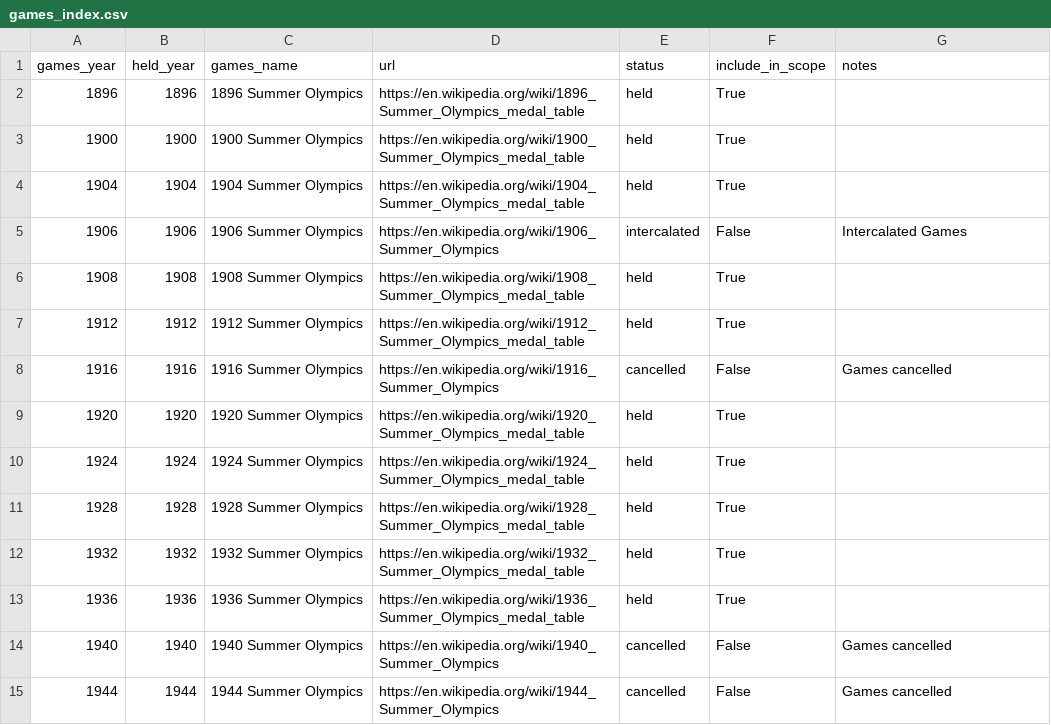
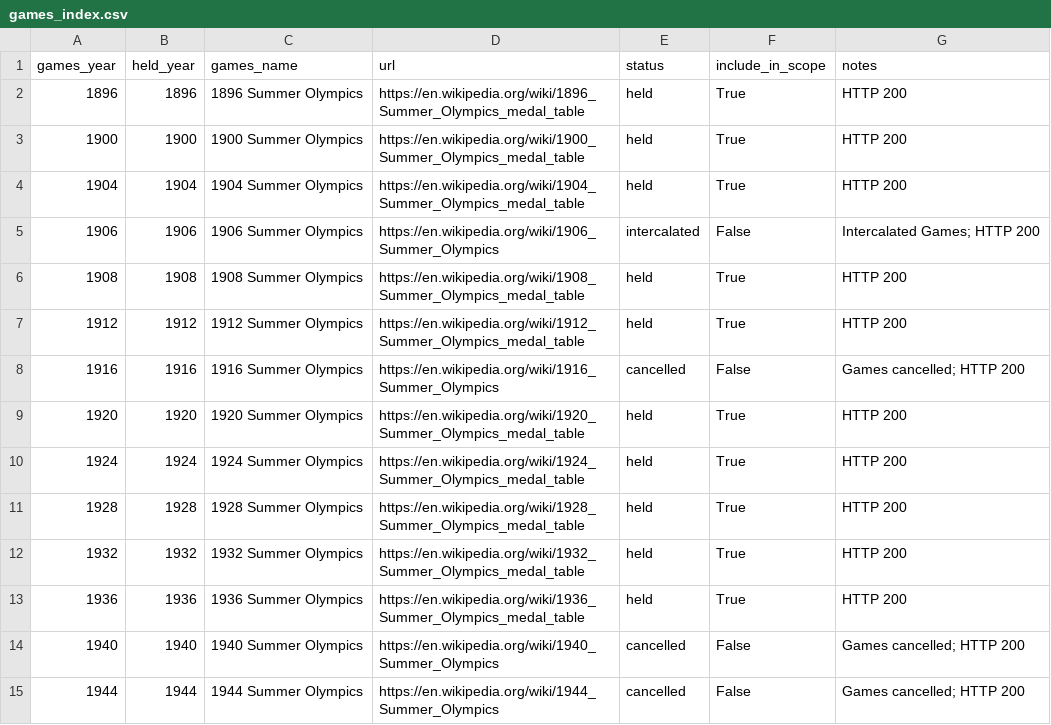
Before and after one commit to MohammedAhmed-01/Olympic_Games_Medals-Country_Indicators, a CSV file: project7/data/interim/games_index.csv, drawn as a sheet; only a part is shown; the diff covers the shown part only.

```diff
--- a/project7/data/interim/games_index.csv
+++ b/project7/data/interim/games_index.csv
@@ -1,15 +1,15 @@
 games_year,held_year,games_name,url,status,include_in_scope,notes
-1896,1896,1896 Summer Olympics,https://en.wikipedia.org/wiki/1896_Summer_Olympics_medal_table,held,True,
-1900,1900,1900 Summer Olympics,https://en.wikipedia.org/wiki/1900_Summer_Olympics_medal_table,held,True,
-1904,1904,1904 Summer Olympics,https://en.wikipedia.org/wiki/1904_Summer_Olympics_medal_table,held,True,
-1906,1906,1906 Summer Olympics,https://en.wikipedia.org/wiki/1906_Summer_Olympics,intercalated,False,Intercalated Games
-1908,1908,1908 Summer Olympics,https://en.wikipedia.org/wiki/1908_Summer_Olympics_medal_table,held,True,
-1912,1912,1912 Summer Olympics,https://en.wikipedia.org/wiki/1912_Summer_Olympics_medal_table,held,True,
-1916,1916,1916 Summer Olympics,https://en.wikipedia.org/wiki/1916_Summer_Olympics,cancelled,False,Games cancelled
-1920,1920,1920 Summer Olympics,https://en.wikipedia.org/wiki/1920_Summer_Olympics_medal_table,held,True,
-1924,1924,1924 Summer Olympics,https://en.wikipedia.org/wiki/1924_Summer_Olympics_medal_table,held,True,
-1928,1928,1928 Summer Olympics,https://en.wikipedia.org/wiki/1928_Summer_Olympics_medal_table,held,True,
-1932,1932,1932 Summer Olympics,https://en.wikipedia.org/wiki/1932_Summer_Olympics_medal_table,held,True,
-1936,1936,1936 Summer Olympics,https://en.wikipedia.org/wiki/1936_Summer_Olympics_medal_table,held,True,
-1940,1940,1940 Summer Olympics,https://en.wikipedia.org/wiki/1940_Summer_Olympics,cancelled,False,Games cancelled
-1944,1944,1944 Summer Olympics,https://en.wikipedia.org/wiki/1944_Summer_Olympics,cancelled,False,Games cancelled
+1896,1896,1896 Summer Olympics,https://en.wikipedia.org/wiki/1896_Summer_Olympics_medal_table,held,True,HTTP 200
+1900,1900,1900 Summer Olympics,https://en.wikipedia.org/wiki/1900_Summer_Olympics_medal_table,held,True,HTTP 200
+1904,1904,1904 Summer Olympics,https://en.wikipedia.org/wiki/1904_Summer_Olympics_medal_table,held,True,HTTP 200
+1906,1906,1906 Summer Olympics,https://en.wikipedia.org/wiki/1906_Summer_Olympics,intercalated,False,Intercalated Games; HTTP 200
+1908,1908,1908 Summer Olympics,https://en.wikipedia.org/wiki/1908_Summer_Olympics_medal_table,held,True,HTTP 200
+1912,1912,1912 Summer Olympics,https://en.wikipedia.org/wiki/1912_Summer_Olympics_medal_table,held,True,HTTP 200
+1916,1916,1916 Summer Olympics,https://en.wikipedia.org/wiki/1916_Summer_Olympics,cancelled,False,Games cancelled; HTTP 200
+1920,1920,1920 Summer Olympics,https://en.wikipedia.org/wiki/1920_Summer_Olympics_medal_table,held,True,HTTP 200
+1924,1924,1924 Summer Olympics,https://en.wikipedia.org/wiki/1924_Summer_Olympics_medal_table,held,True,HTTP 200
+1928,1928,1928 Summer Olympics,https://en.wikipedia.org/wiki/1928_Summer_Olympics_medal_table,held,True,HTTP 200
+1932,1932,1932 Summer Olympics,https://en.wikipedia.org/wiki/1932_Summer_Olympics_medal_table,held,True,HTTP 200
+1936,1936,1936 Summer Olympics,https://en.wikipedia.org/wiki/1936_Summer_Olympics_medal_table,held,True,HTTP 200
+1940,1940,1940 Summer Olympics,https://en.wikipedia.org/wiki/1940_Summer_Olympics,cancelled,False,Games cancelled; HTTP 200
+1944,1944,1944 Summer Olympics,https://en.wikipedia.org/wiki/1944_Summer_Olympics,cancelled,False,Games cancelled; HTTP 200
```
Also changed, not shown: 20 edited cells elsewhere in this file, 1 other file.
